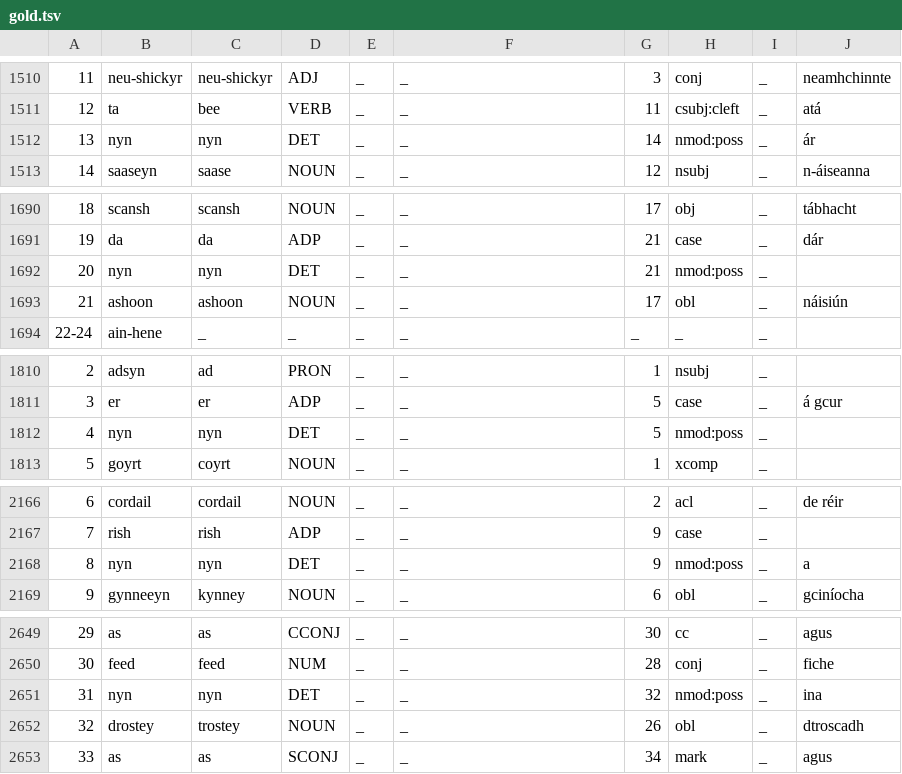
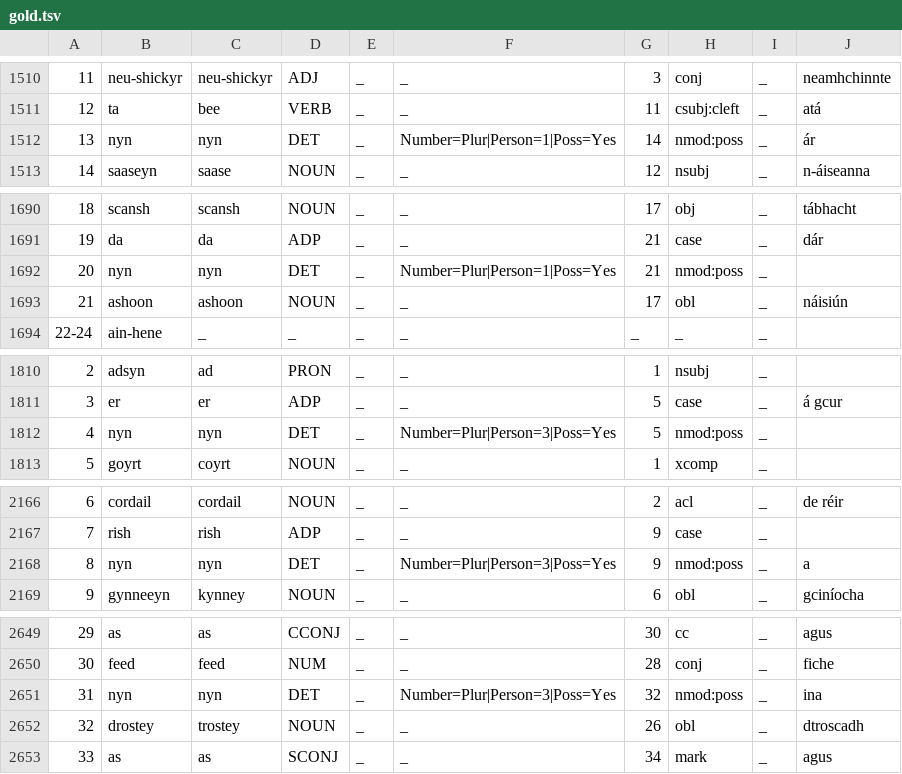
Before and after one commit to kscanne/gaelg, a TSV file: ud/gold/gold.tsv, drawn as a sheet; only a part is shown, gaps mark what is left out; the diff covers the shown part only.

```diff
--- a/ud/gold/gold.tsv
+++ b/ud/gold/gold.tsv
@@ -1531,3 +1531,3 @@
 12	ta	bee	VERB	_	_	11	csubj:cleft	_	atá
-13	nyn	nyn	DET	_	_	14	nmod:poss	_	ár
+13	nyn	nyn	DET	_	Number=Plur|Person=1|Poss=Yes	14	nmod:poss	_	ár
 14	saaseyn	saase	NOUN	_	_	12	nsubj	_	n-áiseanna
@@ -1711,3 +1711,3 @@
 19	da	da	ADP	_	_	21	case	_	dár
-20	nyn	nyn	DET	_	_	21	nmod:poss	_	
+20	nyn	nyn	DET	_	Number=Plur|Person=1|Poss=Yes	21	nmod:poss	_	
 21	ashoon	ashoon	NOUN	_	_	17	obl	_	náisiún
@@ -1831,3 +1831,3 @@
 3	er	er	ADP	_	_	5	case	_	á gcur
-4	nyn	nyn	DET	_	_	5	nmod:poss	_	
+4	nyn	nyn	DET	_	Number=Plur|Person=3|Poss=Yes	5	nmod:poss	_	
 5	goyrt	coyrt	NOUN	_	_	1	xcomp	_	
@@ -2187,3 +2187,3 @@
 7	rish	rish	ADP	_	_	9	case	_	
-8	nyn	nyn	DET	_	_	9	nmod:poss	_	a
+8	nyn	nyn	DET	_	Number=Plur|Person=3|Poss=Yes	9	nmod:poss	_	a
 9	gynneeyn	kynney	NOUN	_	_	6	obl	_	gciníocha
@@ -2845,3 +2845,3 @@
 30	feed	feed	NUM	_	_	28	conj	_	fiche
-31	nyn	nyn	DET	_	_	32	nmod:poss	_	ina
+31	nyn	nyn	DET	_	Number=Plur|Person=3|Poss=Yes	32	nmod:poss	_	ina
 32	drostey	trostey	NOUN	_	_	26	obl	_	dtroscadh
```
Also changed, not shown: 23 edited cells elsewhere in this file, 4 other files.
